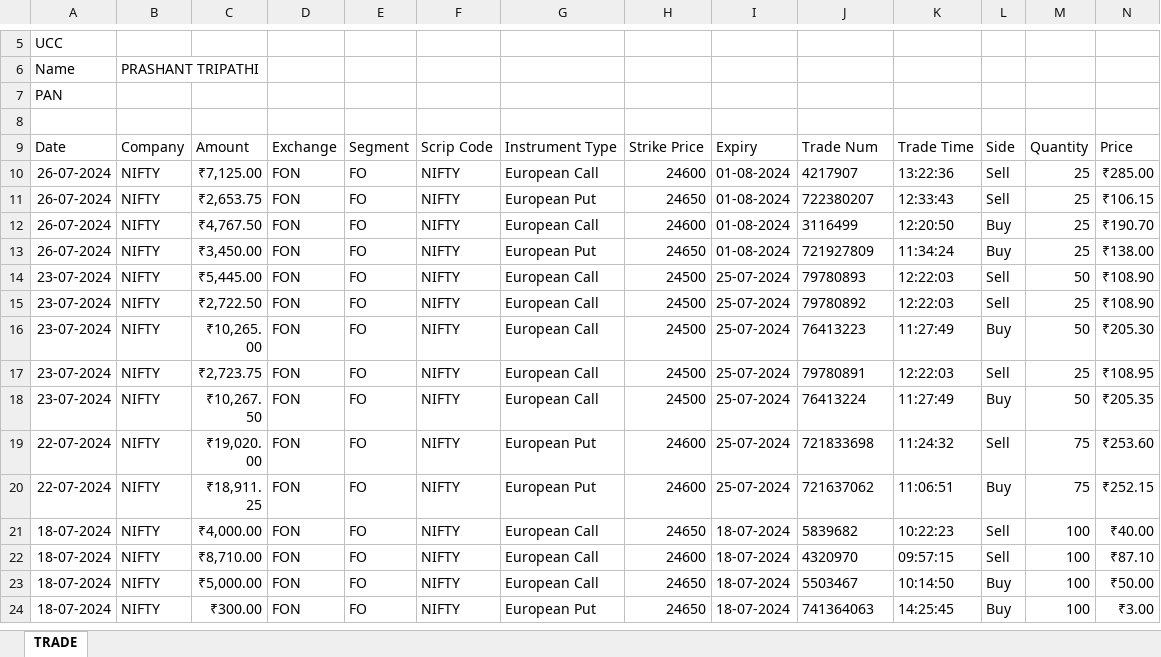
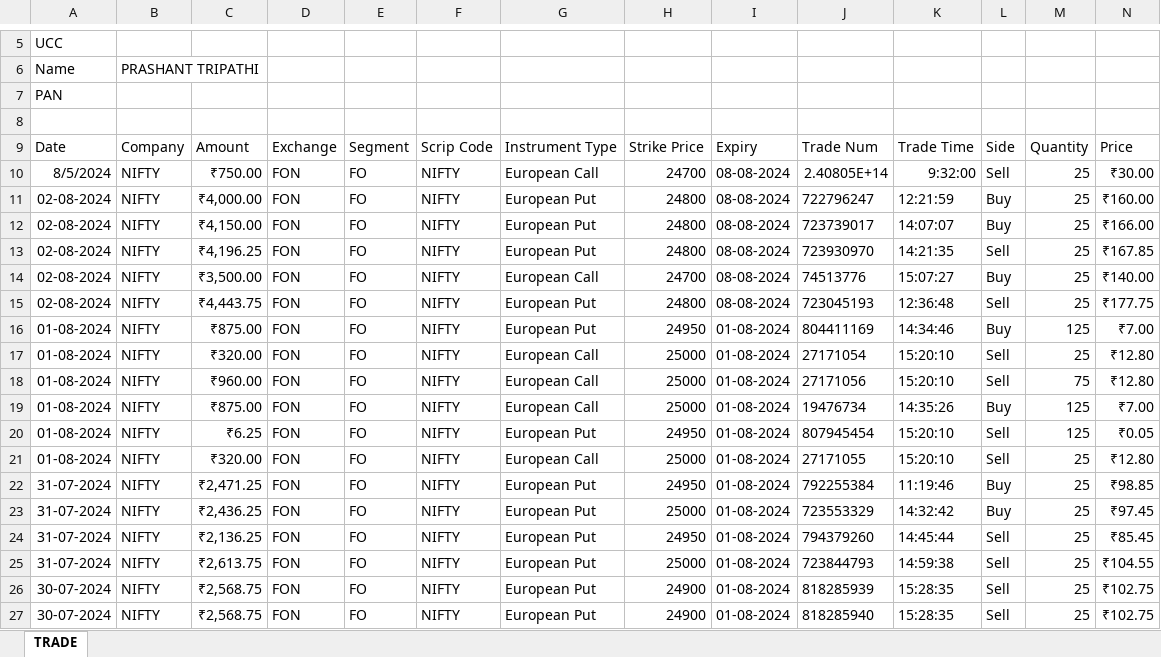
Before and after one commit to PtPrashantTripathi/PortfolioTracker, an Excel workbook: DATA/SOURCE/TradeHistory/trade_2425.xlsx, sheet TRADE, drawn as a sheet; only a part is shown, gaps mark what is left out; the shorter side is filled out with more unchanged rows; values as stored, in another font and other column widths than the file's, no borders; the diff covers the shown part only; the diff names each change by its address in the sheet, - before the commit and + after, or states it on an @@ line.

```diff
--- a/DATA/SOURCE/TradeHistory/trade_2425.xlsx (sheet TRADE)
+++ b/DATA/SOURCE/TradeHistory/trade_2425.xlsx (sheet TRADE)
+row 10: 8/5/2024 | NIFTY | ₹750.00 | FON | FO | NIFTY | European Call | 24700 | 08-08-2024 | 2.40805E+14 | 9:32:00 | Sell | 25 | ₹30.00
+row 11: 02-08-2024 | NIFTY | ₹4,000.00 | FON | FO | NIFTY | European Put | 24800 | 08-08-2024 | 722796247 | 12:21:59 | Buy | 25 | ₹160.00
+row 12: 02-08-2024 | NIFTY | ₹4,150.00 | FON | FO | NIFTY | European Put | 24800 | 08-08-2024 | 723739017 | 14:07:07 | Buy | 25 | ₹166.00
+row 13: 02-08-2024 | NIFTY | ₹4,196.25 | FON | FO | NIFTY | European Put | 24800 | 08-08-2024 | 723930970 | 14:21:35 | Sell | 25 | ₹167.85
+row 14: 02-08-2024 | NIFTY | ₹3,500.00 | FON | FO | NIFTY | European Call | 24700 | 08-08-2024 | 74513776 | 15:07:27 | Buy | 25 | ₹140.00
+row 15: 02-08-2024 | NIFTY | ₹4,443.75 | FON | FO | NIFTY | European Put | 24800 | 08-08-2024 | 723045193 | 12:36:48 | Sell | 25 | ₹177.75
+row 16: 01-08-2024 | NIFTY | ₹875.00 | FON | FO | NIFTY | European Put | 24950 | 01-08-2024 | 804411169 | 14:34:46 | Buy | 125 | ₹7.00
+row 17: 01-08-2024 | NIFTY | ₹320.00 | FON | FO | NIFTY | European Call | 25000 | 01-08-2024 | 27171054 | 15:20:10 | Sell | 25 | ₹12.80
+row 18: 01-08-2024 | NIFTY | ₹960.00 | FON | FO | NIFTY | European Call | 25000 | 01-08-2024 | 27171056 | 15:20:10 | Sell | 75 | ₹12.80
+row 19: 01-08-2024 | NIFTY | ₹875.00 | FON | FO | NIFTY | European Call | 25000 | 01-08-2024 | 19476734 | 14:35:26 | Buy | 125 | ₹7.00
+row 20: 01-08-2024 | NIFTY | ₹6.25 | FON | FO | NIFTY | European Put | 24950 | 01-08-2024 | 807945454 | 15:20:10 | Sell | 125 | ₹0.05
+row 21: 01-08-2024 | NIFTY | ₹320.00 | FON | FO | NIFTY | European Call | 25000 | 01-08-2024 | 27171055 | 15:20:10 | Sell | 25 | ₹12.80
+row 22: 31-07-2024 | NIFTY | ₹2,471.25 | FON | FO | NIFTY | European Put | 24950 | 01-08-2024 | 792255384 | 11:19:46 | Buy | 25 | ₹98.85
+row 23: 31-07-2024 | NIFTY | ₹2,436.25 | FON | FO | NIFTY | European Put | 25000 | 01-08-2024 | 723553329 | 14:32:42 | Buy | 25 | ₹97.45
+row 24: 31-07-2024 | NIFTY | ₹2,136.25 | FON | FO | NIFTY | European Put | 24950 | 01-08-2024 | 794379260 | 14:45:44 | Sell | 25 | ₹85.45
+row 25: 31-07-2024 | NIFTY | ₹2,613.75 | FON | FO | NIFTY | European Put | 25000 | 01-08-2024 | 723844793 | 14:59:38 | Sell | 25 | ₹104.55
+row 26: 30-07-2024 | NIFTY | ₹2,568.75 | FON | FO | NIFTY | European Put | 24900 | 01-08-2024 | 818285939 | 15:28:35 | Sell | 25 | ₹102.75
+row 27: 30-07-2024 | NIFTY | ₹2,568.75 | FON | FO | NIFTY | European Put | 24900 | 01-08-2024 | 818285940 | 15:28:35 | Sell | 25 | ₹102.75
```
Also changed, not shown: 16 added rows elsewhere in this sheet, 8 other files.
